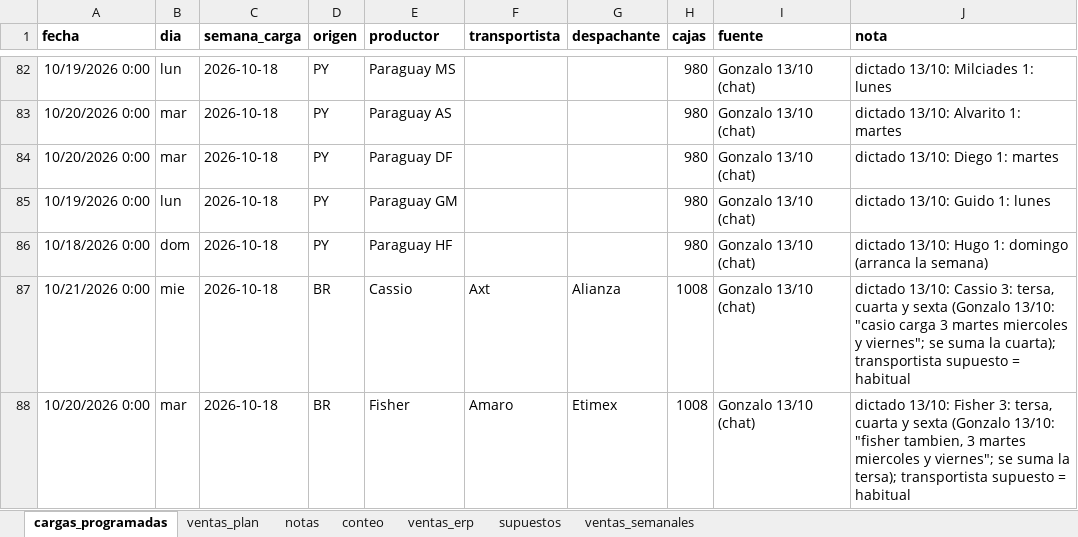
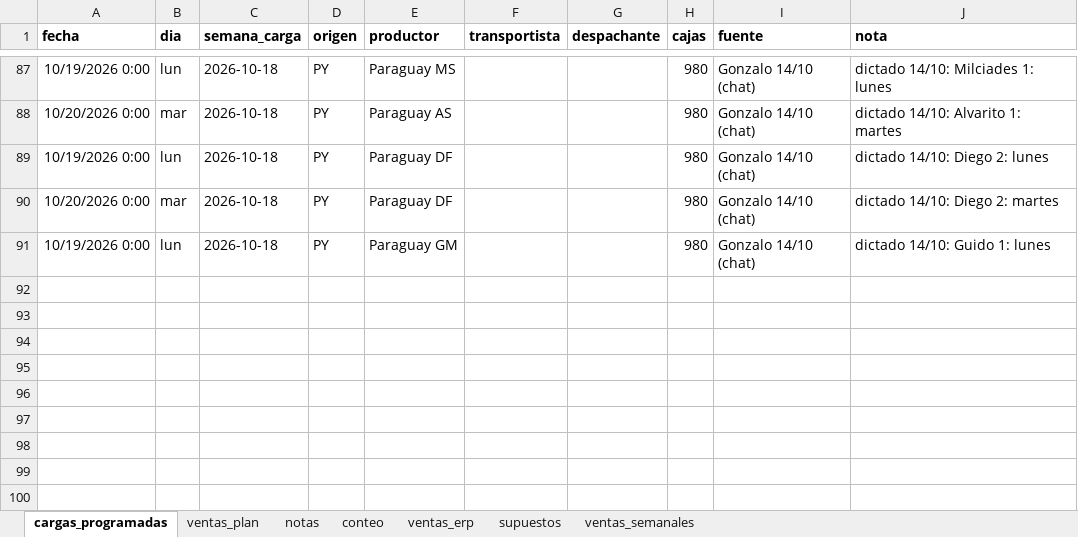
Before and after one commit to ingenieria-pepe/gonza_pepe, an Excel workbook: plan_compras/plan_compras.xlsx, sheet cargas_programadas, drawn as a sheet; only a part is shown, gaps mark what is left out; values as stored, in another font and other column widths than the file's, no borders; removed rows and columns are numbered as before the commit, all else as after; the diff covers the shown part only; the diff names each change by its address in the sheet, - before the commit and + after, or states it on an @@ line.

```diff
--- a/plan_compras/plan_compras.xlsx (sheet cargas_programadas)
+++ b/plan_compras/plan_compras.xlsx (sheet cargas_programadas)
-I87:I88 (fuente): Gonzalo 13/10 (chat)
+I87:I88 (fuente): Gonzalo 14/10 (chat)
-J87 (nota): dictado 13/10: Milciades 1: lunes
+J87 (nota): dictado 14/10: Milciades 1: lunes
-J88 (nota): dictado 13/10: Alvarito 1: martes
+J88 (nota): dictado 14/10: Alvarito 1: martes
+row 89: 10/19/2026 0:00 | lun | 2026-10-18 | PY | Paraguay DF |  |  | 980 | Gonzalo 14/10 (chat) | dictado 14/10: Diego 2: lunes
-I90:I91 (fuente): Gonzalo 13/10 (chat)
+I90:I91 (fuente): Gonzalo 14/10 (chat)
-J90 (nota): dictado 13/10: Diego 1: martes
+J90 (nota): dictado 14/10: Diego 2: martes
-J91 (nota): dictado 13/10: Guido 1: lunes
+J91 (nota): dictado 14/10: Guido 1: lunes
-row 86: 10/18/2026 0:00 | dom | 2026-10-18 | PY | Paraguay HF |  |  | 980 | Gonzalo 13/10 (chat) | dictado 13/10: Hugo 1: domingo (arranca la semana)
-row 87: 10/21/2026 0:00 | mie | 2026-10-18 | BR | Cassio | Axt | Alianza | 1008 | Gonzalo 13/10 (chat) | dictado 13/10: Cassio 3: tersa, cuarta y sexta (Gonzalo 13/10: "casio carga 3 martes miercoles y viernes"; se suma la cuarta); transportista supuesto = habitual
-row 88: 10/20/2026 0:00 | mar | 2026-10-18 | BR | Fisher | Amaro | Etimex | 1008 | Gonzalo 13/10 (chat) | dictado 13/10: Fisher 3: tersa, cuarta y sexta (Gonzalo 13/10: "fisher tambien, 3 martes miercoles y viernes"; se suma la tersa); transportista supuesto = habitual
```
Also changed, not shown: 6 added rows, 1 removed row and 30 edited cells elsewhere in this sheet, 7 other files.
